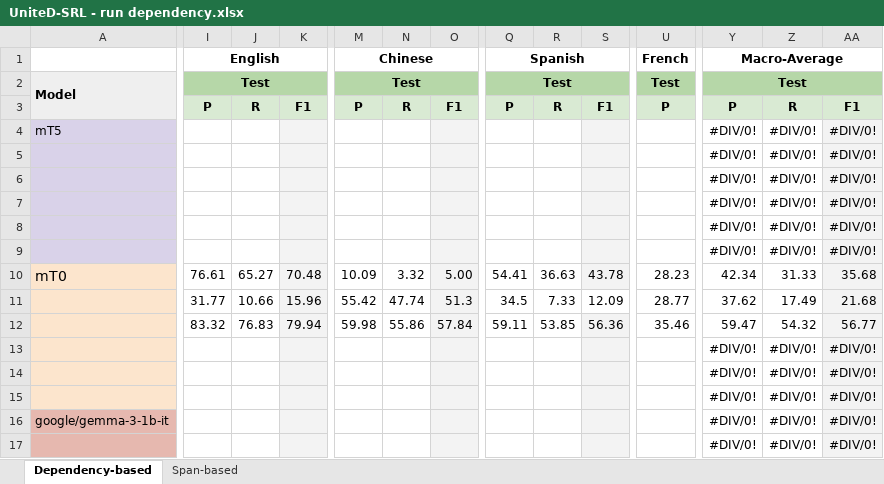
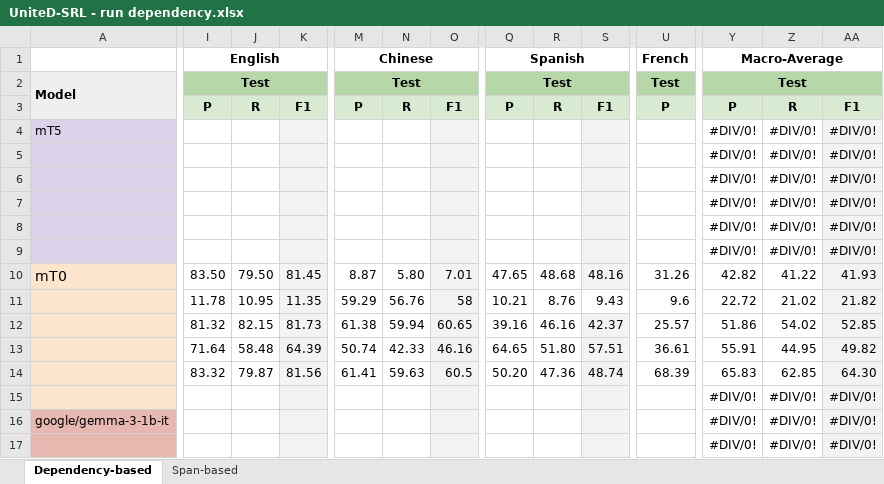
Before and after one commit to Vitolus/SRL, an Excel workbook: results/UniteD-SRL - run dependency.xlsx, sheet Dependency-based, drawn as a sheet; only a part is shown, gaps mark what is left out; values as stored, in another font and other column widths than the file's, no borders; removed rows and columns are numbered as before the commit, all else as after; rows hold the shown columns only; the diff covers the shown part only; the diff names each change by its address in the sheet, - before the commit and + after, or states it on an @@ line.

Commit message:
update `UniteD-SRL - run dependency.xlsx`

```diff
--- a/results/UniteD-SRL - run dependency.xlsx (sheet Dependency-based)
+++ b/results/UniteD-SRL - run dependency.xlsx (sheet Dependency-based)
-I10: 76.61
+I10: 83.50
-J10: 65.27
+J10: 79.50
-K10: 70.48
+K10: 81.45
-M10: 10.09
+M10: 8.87
-N10: 3.32
+N10: 5.80
-O10: 5.00
+O10: 7.01
-Q10: 54.41
+Q10: 47.65
-R10: 36.63
+R10: 48.68
-S10: 43.78
+S10: 48.16
-U10: 28.23
+U10: 31.26
-Y10: 42.34
+Y10: 42.82
-Z10: 31.33
+Z10: 41.22
-AA10: 35.68
+AA10: 41.93
-row 11:  | 31.77 | 10.66 | 15.96 | 55.42 | 47.74 | 51.3 | 34.5 | 7.33 | 12.09 | 28.77 | 37.62 | 17.49 | 21.68
-row 12:  | 83.32 | 76.83 | 79.94 | 59.98 | 55.86 | 57.84 | 59.11 | 53.85 | 56.36 | 35.46 | 59.47 | 54.32 | 56.77
-row 13:  |  |  |  |  |  |  |  |  |  |  | #DIV/0! | #DIV/0! | #DIV/0!
-row 14:  |  |  |  |  |  |  |  |  |  |  | #DIV/0! | #DIV/0! | #DIV/0!
+row 11:  | 11.78 | 10.95 | 11.35 | 59.29 | 56.76 | 58 | 10.21 | 8.76 | 9.43 | 9.6 | 22.72 | 21.02 | 21.82
+row 12:  | 81.32 | 82.15 | 81.73 | 61.38 | 59.94 | 60.65 | 39.16 | 46.16 | 42.37 | 25.57 | 51.86 | 54.02 | 52.85
+row 13:  | 71.64 | 58.48 | 64.39 | 50.74 | 42.33 | 46.16 | 64.65 | 51.80 | 57.51 | 36.61 | 55.91 | 44.95 | 49.82
+row 14:  | 83.32 | 79.87 | 81.56 | 61.41 | 59.63 | 60.5 | 50.20 | 47.36 | 48.74 | 68.39 | 65.83 | 62.85 | 64.30
```
Also changed, not shown: 2 edited cells elsewhere in this sheet.
